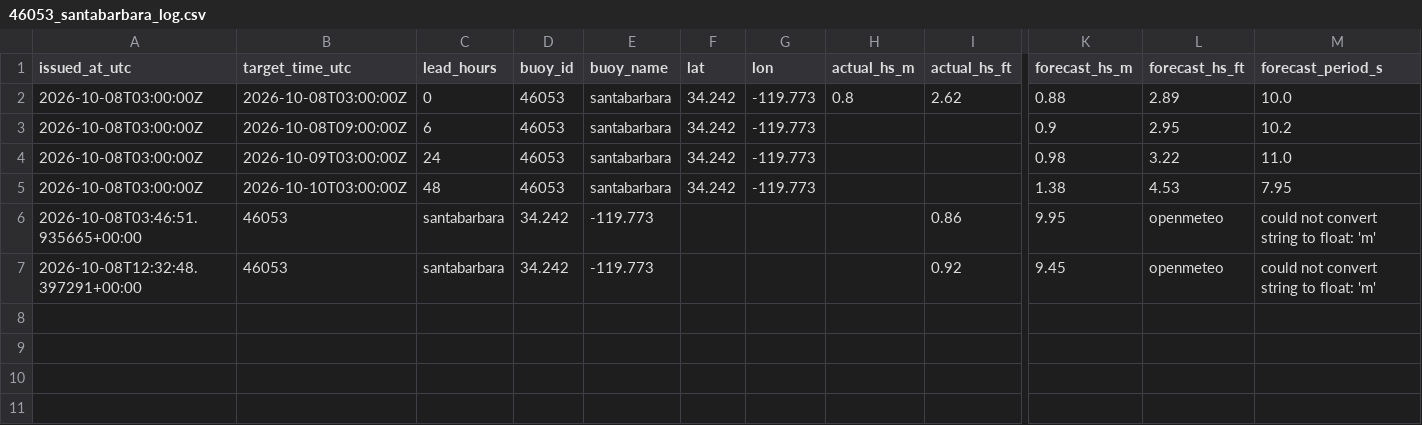
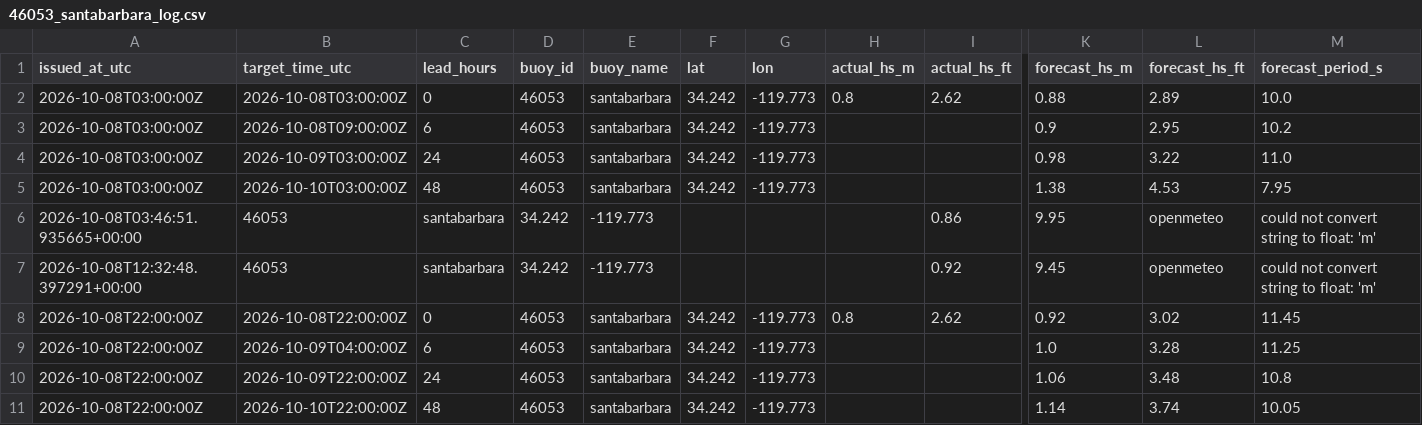
Before and after one commit to philbliss99/surfpy-custom-logger, a CSV file: data/46053_santabarbara_log.csv, drawn as a sheet; only a part is shown, gaps mark what is left out; rows hold the shown columns only; the diff names each change by its address in the sheet, - before the commit and + after, or states it on an @@ line.

```diff
--- a/data/46053_santabarbara_log.csv
+++ b/data/46053_santabarbara_log.csv
+row 8: 2026-10-08T22:00:00Z | 2026-10-08T22:00:00Z | 0 | 46053 | santabarbara | 34.242 | -119.773 | 0.8 | 2.62 | 0.92 | 3.02 | 11.45
+row 9: 2026-10-08T22:00:00Z | 2026-10-09T04:00:00Z | 6 | 46053 | santabarbara | 34.242 | -119.773 |  |  | 1.0 | 3.28 | 11.25
+row 10: 2026-10-08T22:00:00Z | 2026-10-09T22:00:00Z | 24 | 46053 | santabarbara | 34.242 | -119.773 |  |  | 1.06 | 3.48 | 10.8
+row 11: 2026-10-08T22:00:00Z | 2026-10-10T22:00:00Z | 48 | 46053 | santabarbara | 34.242 | -119.773 |  |  | 1.14 | 3.74 | 10.05
```
Also changed, not shown: data/44065_rockaway_log.csv, data/46221_santamonica_log.csv.
